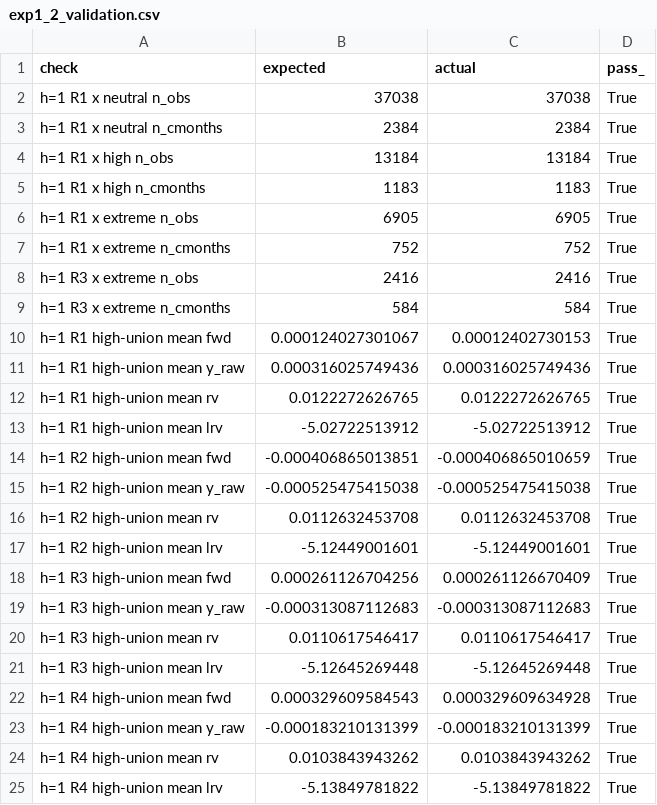
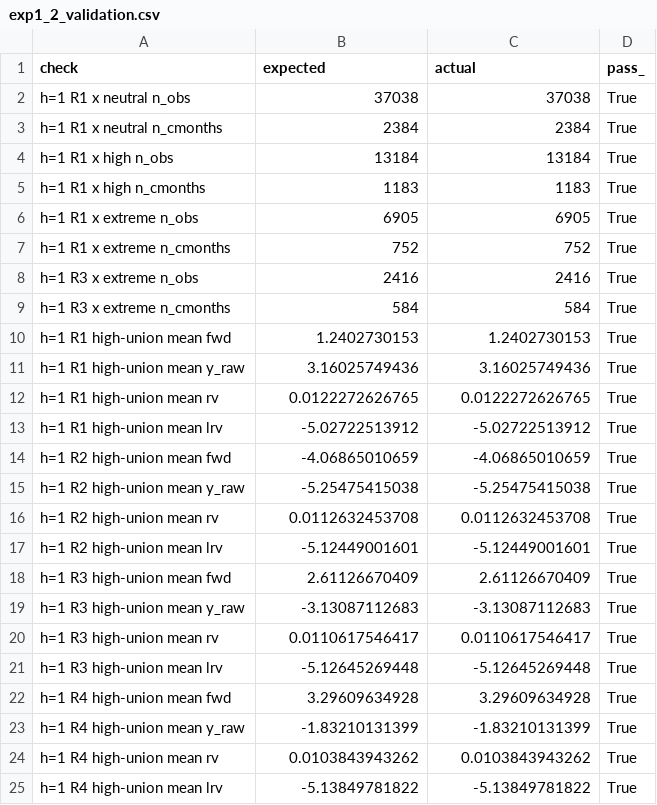
Before and after one commit to SamielSun/Industrial-Project-I-Price-OI-Regime-Research, a CSV file: phase4_funding/tables/exp1_2_validation.csv, drawn as a sheet; only a part is shown.

```diff
--- a/phase4_funding/tables/exp1_2_validation.csv
+++ b/phase4_funding/tables/exp1_2_validation.csv
@@ -9,16 +9,16 @@ h=1 R3 x extreme n_obs,2416,2416,True
 h=1 R3 x extreme n_cmonths,584,584,True
-h=1 R1 high-union mean fwd,0.000124027301067,0.00012402730153,True
-h=1 R1 high-union mean y_raw,0.000316025749436,0.000316025749436,True
+h=1 R1 high-union mean fwd,1.2402730153,1.2402730153,True
+h=1 R1 high-union mean y_raw,3.16025749436,3.16025749436,True
 h=1 R1 high-union mean rv,0.0122272626765,0.0122272626765,True
 h=1 R1 high-union mean lrv,-5.02722513912,-5.02722513912,True
-h=1 R2 high-union mean fwd,-0.000406865013851,-0.000406865010659,True
-h=1 R2 high-union mean y_raw,-0.000525475415038,-0.000525475415038,True
+h=1 R2 high-union mean fwd,-4.06865010659,-4.06865010659,True
+h=1 R2 high-union mean y_raw,-5.25475415038,-5.25475415038,True
 h=1 R2 high-union mean rv,0.0112632453708,0.0112632453708,True
 h=1 R2 high-union mean lrv,-5.12449001601,-5.12449001601,True
-h=1 R3 high-union mean fwd,0.000261126704256,0.000261126670409,True
-h=1 R3 high-union mean y_raw,-0.000313087112683,-0.000313087112683,True
+h=1 R3 high-union mean fwd,2.61126670409,2.61126670409,True
+h=1 R3 high-union mean y_raw,-3.13087112683,-3.13087112683,True
 h=1 R3 high-union mean rv,0.0110617546417,0.0110617546417,True
 h=1 R3 high-union mean lrv,-5.12645269448,-5.12645269448,True
-h=1 R4 high-union mean fwd,0.000329609584543,0.000329609634928,True
-h=1 R4 high-union mean y_raw,-0.000183210131399,-0.000183210131399,True
+h=1 R4 high-union mean fwd,3.29609634928,3.29609634928,True
+h=1 R4 high-union mean y_raw,-1.83210131399,-1.83210131399,True
 h=1 R4 high-union mean rv,0.0103843943262,0.0103843943262,True
```
Also changed, not shown: phase4_funding/tables/p4_1_contrasts.csv, phase4_funding/tables/p4_1_surface.csv, 3 other files.
